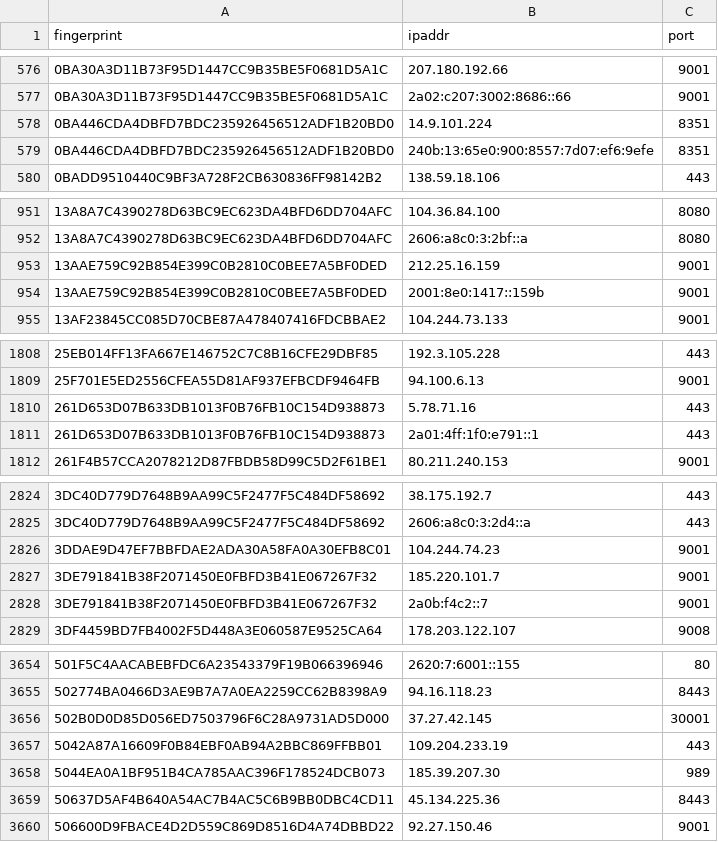
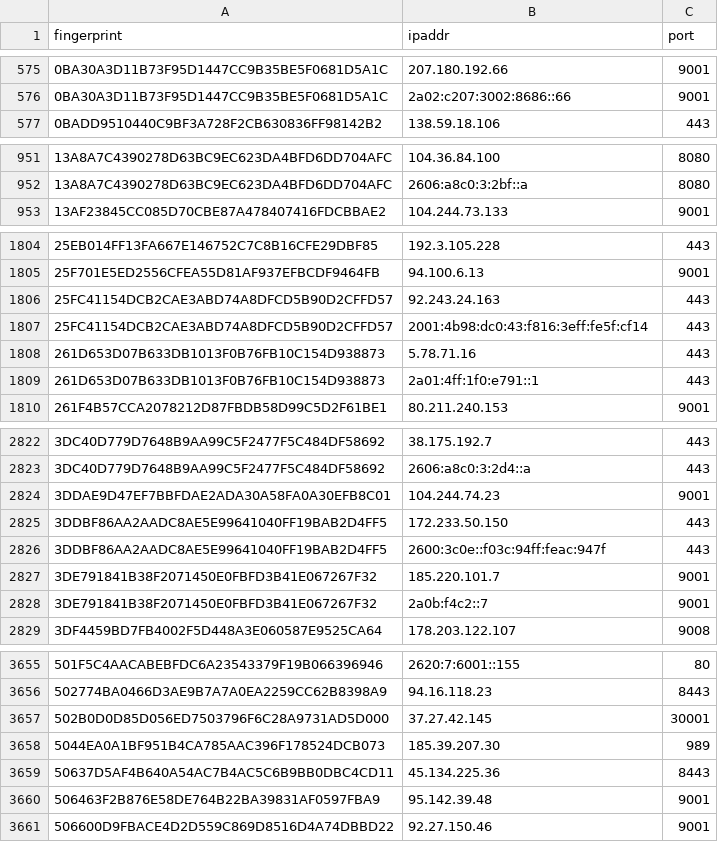
Before and after one commit to alireza-rezaee/tor-nodes, a CSV file: latest.all.csv, drawn as a sheet; only a part is shown, gaps mark what is left out; removed rows and columns are numbered as before the commit, all else as after; the diff covers the shown part only; the diff names each change by its address in the sheet, - before the commit and + after, or states it on an @@ line.

```diff
--- a/latest.all.csv
+++ b/latest.all.csv
-row 578: 0BA446CDA4DBFD7BDC235926456512ADF1B20BD0 | 14.9.101.224 | 8351
-row 579: 0BA446CDA4DBFD7BDC235926456512ADF1B20BD0 | 240b:13:65e0:900:8557:7d07:ef6:9efe | 8351
-row 953: 13AAE759C92B854E399C0B2810C0BEE7A5BF0DED | 212.25.16.159 | 9001
-row 954: 13AAE759C92B854E399C0B2810C0BEE7A5BF0DED | 2001:8e0:1417::159b | 9001
+row 1806: 25FC41154DCB2CAE3ABD74A8DFCD5B90D2CFFD57 | 92.243.24.163 | 443
+row 1807: 25FC41154DCB2CAE3ABD74A8DFCD5B90D2CFFD57 | 2001:4b98:dc0:43:f816:3eff:fe5f:cf14 | 443
+row 2825: 3DDBF86AA2AADC8AE5E99641040FF19BAB2D4FF5 | 172.233.50.150 | 443
+row 2826: 3DDBF86AA2AADC8AE5E99641040FF19BAB2D4FF5 | 2600:3c0e::f03c:94ff:feac:947f | 443
-row 3657: 5042A87A16609F0B84EBF0AB94A2BBC869FFBB01 | 109.204.233.19 | 443
+row 3660: 506463F2B876E58DE764B22BA39831AF0597FBA9 | 95.142.39.48 | 9001
```
Also changed, not shown: 37 added rows, 14 removed rows and 2 edited cells elsewhere in this file, latest.exits.csv, latest.guards.csv.
